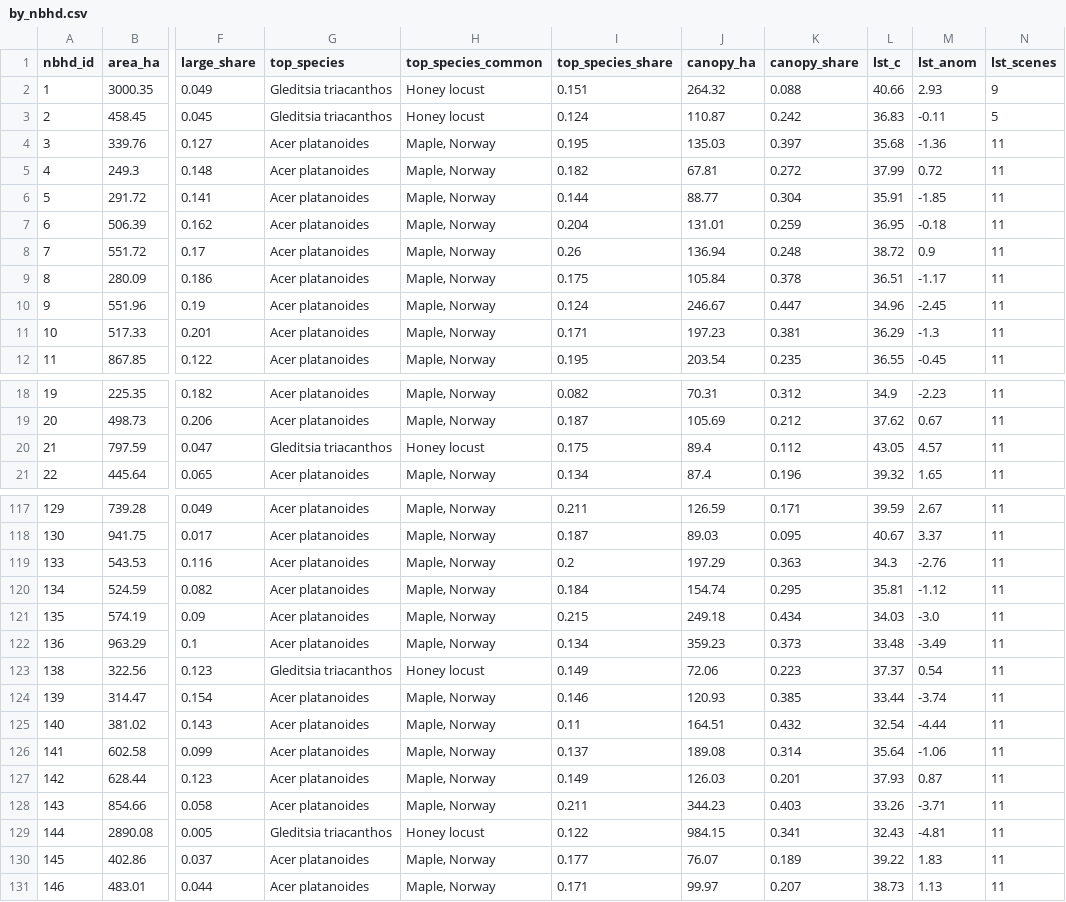
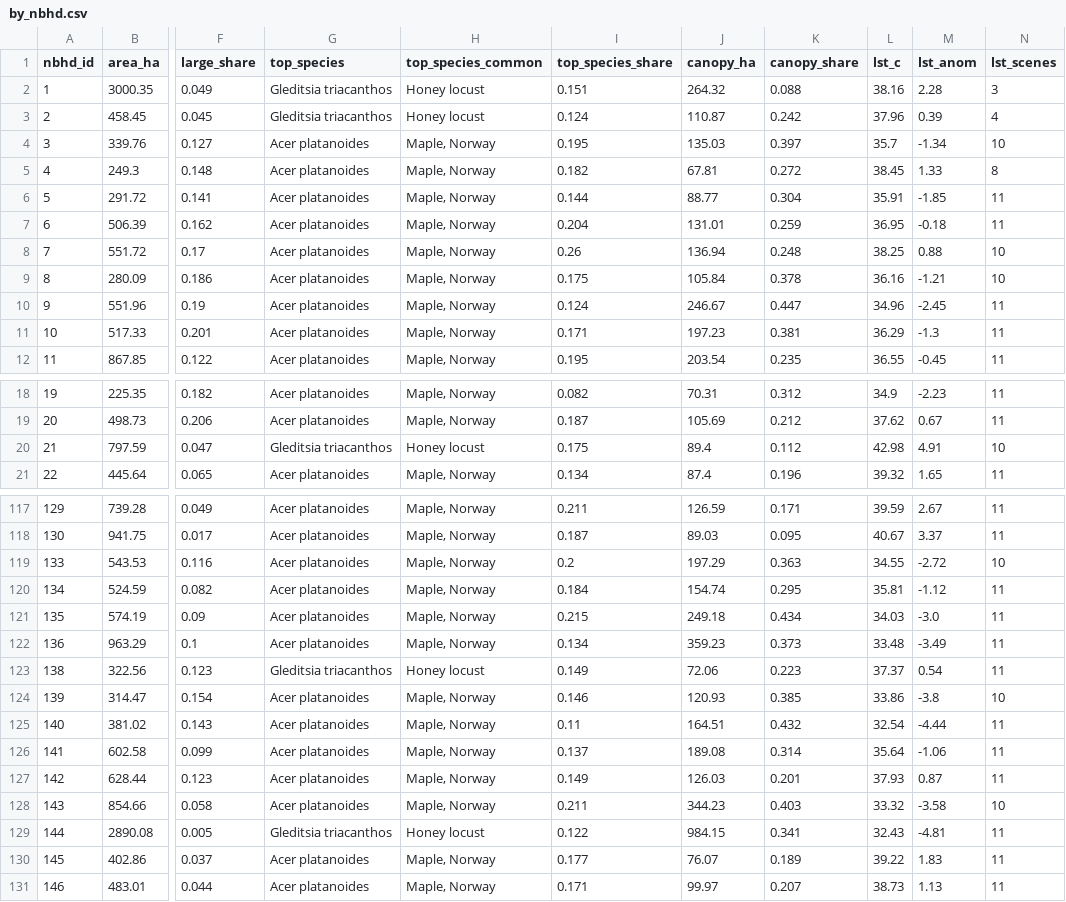
Before and after one commit to vrraiv/sixfigures, a CSV file: pipeline/trees/by_nbhd.csv, drawn as a sheet; only a part is shown, gaps mark what is left out; the diff covers the shown part only; the diff names each change by its address in the sheet, - before the commit and + after, or states it on an @@ line.

```diff
--- a/pipeline/trees/by_nbhd.csv
+++ b/pipeline/trees/by_nbhd.csv
-L2 (lst_c): 40.66
+L2 (lst_c): 38.16
-M2 (lst_anom): 2.93
+M2 (lst_anom): 2.28
-N2 (lst_scenes): 9
+N2 (lst_scenes): 3
-L3 (lst_c): 36.83
+L3 (lst_c): 37.96
-M3 (lst_anom): -0.11
+M3 (lst_anom): 0.39
-N3 (lst_scenes): 5
+N3 (lst_scenes): 4
-L4 (lst_c): 35.68
+L4 (lst_c): 35.7
-M4 (lst_anom): -1.36
+M4 (lst_anom): -1.34
-N4 (lst_scenes): 11
+N4 (lst_scenes): 10
-L5 (lst_c): 37.99
+L5 (lst_c): 38.45
-M5 (lst_anom): 0.72
+M5 (lst_anom): 1.33
-N5 (lst_scenes): 11
+N5 (lst_scenes): 8
-L8 (lst_c): 38.72
+L8 (lst_c): 38.25
-M8 (lst_anom): 0.9
+M8 (lst_anom): 0.88
-N8:N9 (lst_scenes): 11
+N8:N9 (lst_scenes): 10
-L9 (lst_c): 36.51
+L9 (lst_c): 36.16
-M9 (lst_anom): -1.17
+M9 (lst_anom): -1.21
-L20 (lst_c): 43.05
+L20 (lst_c): 42.98
-M20 (lst_anom): 4.57
+M20 (lst_anom): 4.91
-N20 (lst_scenes): 11
+N20 (lst_scenes): 10
-L119 (lst_c): 34.3
+L119 (lst_c): 34.55
-M119 (lst_anom): -2.76
+M119 (lst_anom): -2.72
-N119 (lst_scenes): 11
+N119 (lst_scenes): 10
-L124 (lst_c): 33.44
+L124 (lst_c): 33.86
-M124 (lst_anom): -3.74
+M124 (lst_anom): -3.8
-N124 (lst_scenes): 11
+N124 (lst_scenes): 10
-L128 (lst_c): 33.26
+L128 (lst_c): 33.32
-M128 (lst_anom): -3.71
+M128 (lst_anom): -3.58
-N128 (lst_scenes): 11
+N128 (lst_scenes): 10
```
Also changed, not shown: 12 edited cells elsewhere in this file, pipeline/trees/lst_by_pass_nbhd.csv, 6 other files.
